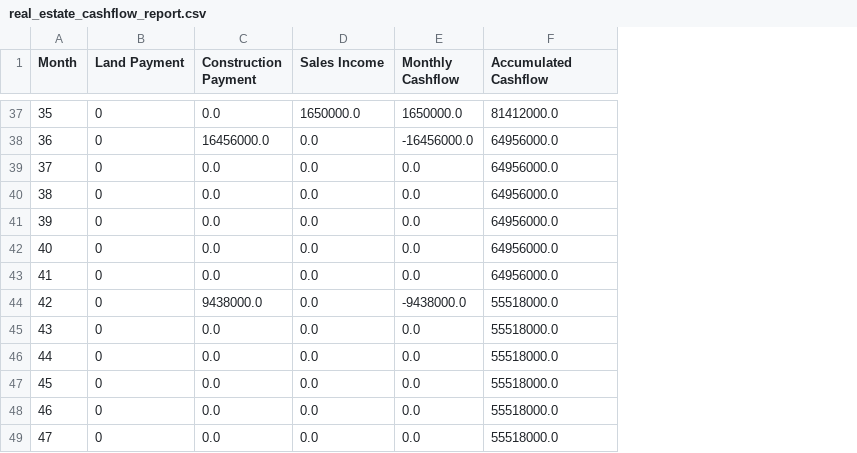
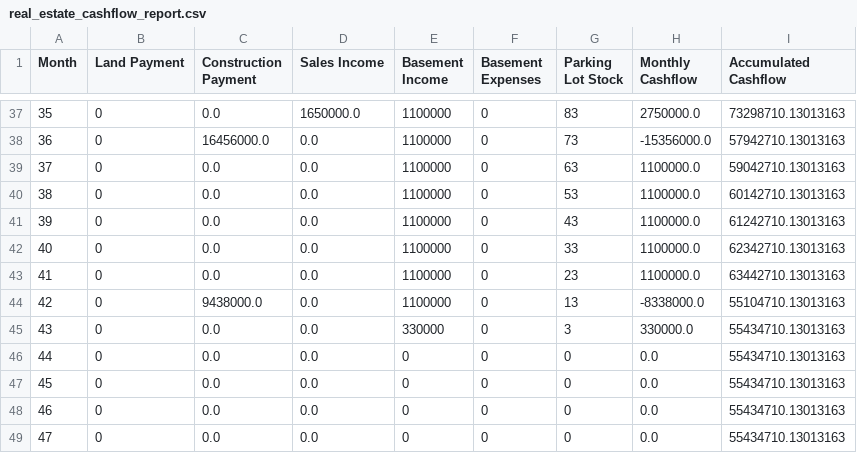
Before and after one commit to ludwigpeking/Real_Estate_Optimizer_liq, a CSV file: src/real_estate_cashflow_report.csv, drawn as a sheet; only a part is shown, gaps mark what is left out; addresses are those after the commit; the diff covers the shown part only; the diff names each change by its address in the sheet, - before the commit and + after, or states it on an @@ line.

Commit message:
basement cost and sales added

```diff
--- a/src/real_estate_cashflow_report.csv
+++ b/src/real_estate_cashflow_report.csv
+column E (Basement Income), rows 37-49: 1100000 | 1100000 | 1100000 | 1100000 | 1100000 | 1100000 | 1100000 | 1100000 | 330000 | 0 | 0 | 0 | 0
+column F (Basement Expenses), rows 37-49: all 0
+column G (Parking Lot Stock), rows 37-49: 83 | 73 | 63 | 53 | 43 | 33 | 23 | 13 | 3 | 0 | 0 | 0 | 0
-H37 (Monthly Cashflow): 1650000.0
+H37 (Monthly Cashflow): 2750000.0
-I37 (Accumulated Cashflow): 81412000.0
+I37 (Accumulated Cashflow): 73298710.13013163
-H38 (Monthly Cashflow): -16456000.0
+H38 (Monthly Cashflow): -15356000.0
-I38 (Accumulated Cashflow): 64956000.0
+I38 (Accumulated Cashflow): 57942710.13013163
-H39:H43 (Monthly Cashflow): 0.0
+H39:H43 (Monthly Cashflow): 1100000.0
-I39 (Accumulated Cashflow): 64956000.0
+I39 (Accumulated Cashflow): 59042710.13013163
-I40 (Accumulated Cashflow): 64956000.0
+I40 (Accumulated Cashflow): 60142710.13013163
-I41 (Accumulated Cashflow): 64956000.0
+I41 (Accumulated Cashflow): 61242710.13013163
-I42 (Accumulated Cashflow): 64956000.0
+I42 (Accumulated Cashflow): 62342710.13013163
-I43 (Accumulated Cashflow): 64956000.0
+I43 (Accumulated Cashflow): 63442710.13013163
-H44 (Monthly Cashflow): -9438000.0
+H44 (Monthly Cashflow): -8338000.0
-I44 (Accumulated Cashflow): 55518000.0
+I44 (Accumulated Cashflow): 55104710.13013163
-H45 (Monthly Cashflow): 0.0
+H45 (Monthly Cashflow): 330000.0
-I45:I49 (Accumulated Cashflow): 55518000.0
+I45:I49 (Accumulated Cashflow): 55434710.13013163
```
Also changed, not shown: 77 edited cells elsewhere in this file, 9 other files.
